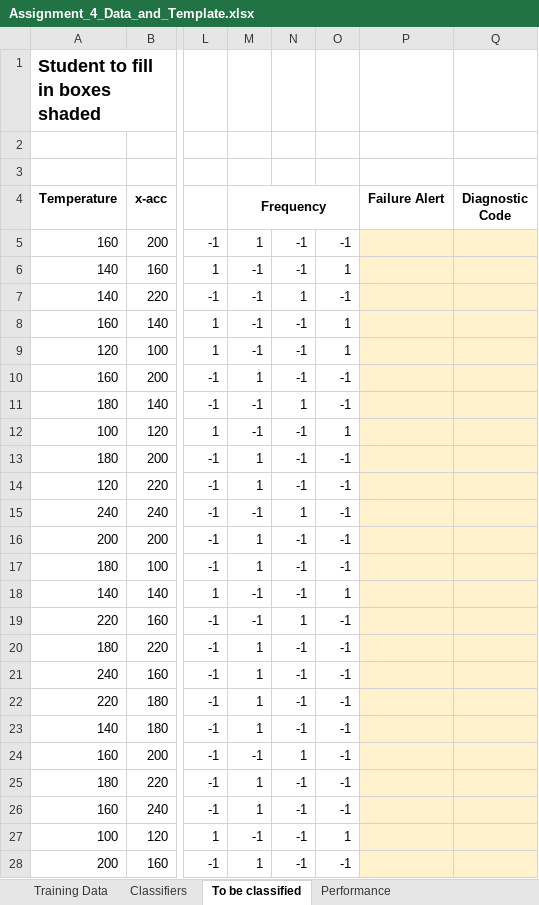
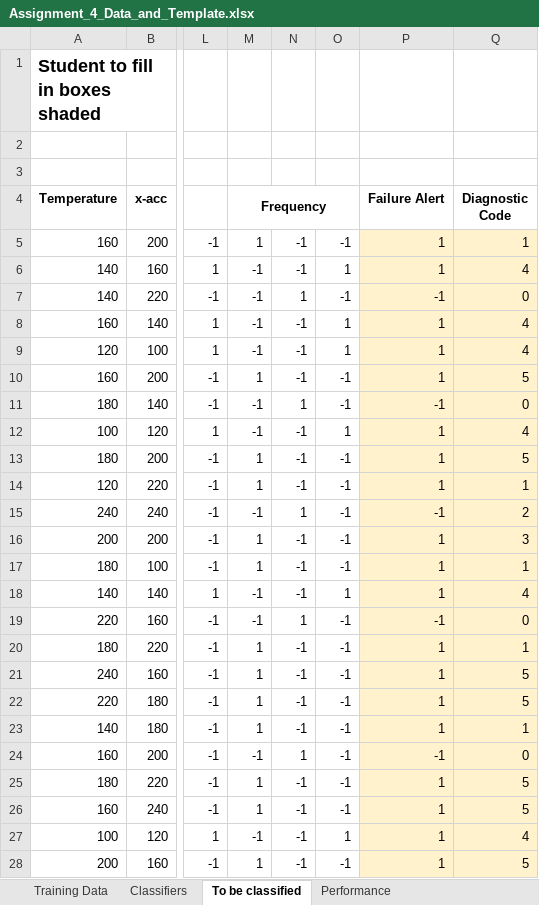
Before and after one commit to orhaneng/MachineLearningUCSC, an Excel workbook: Assignment#4/Assignment_4_Data_and_Template.xlsx, sheet To be classified, drawn as a sheet; only a part is shown, gaps mark what is left out; values as stored, in another font and other column widths than the file's, no borders; the diff covers the shown part only; the diff names each change by its address in the sheet, - before the commit and + after, or states it on an @@ line.

```diff
--- a/Assignment#4/Assignment_4_Data_and_Template.xlsx (sheet To be classified)
+++ b/Assignment#4/Assignment_4_Data_and_Template.xlsx (sheet To be classified)
-P5:P6 (Failure Alert): (empty)
+P5:P6 (Failure Alert): 1
-Q5 (Diagnostic Code): (empty)
+Q5 (Diagnostic Code): 1
-Q6 (Diagnostic Code): (empty)
+Q6 (Diagnostic Code): 4
-P7 (Failure Alert): (empty)
+P7 (Failure Alert): -1
-Q7 (Diagnostic Code): (empty)
+Q7 (Diagnostic Code): 0
-P8:P10 (Failure Alert): (empty)
+P8:P10 (Failure Alert): 1
-Q8:Q9 (Diagnostic Code): (empty)
+Q8:Q9 (Diagnostic Code): 4
-Q10 (Diagnostic Code): (empty)
+Q10 (Diagnostic Code): 5
-P11 (Failure Alert): (empty)
+P11 (Failure Alert): -1
-Q11 (Diagnostic Code): (empty)
+Q11 (Diagnostic Code): 0
-P12:P14 (Failure Alert): (empty)
+P12:P14 (Failure Alert): 1
-Q12 (Diagnostic Code): (empty)
+Q12 (Diagnostic Code): 4
-Q13 (Diagnostic Code): (empty)
+Q13 (Diagnostic Code): 5
-Q14 (Diagnostic Code): (empty)
+Q14 (Diagnostic Code): 1
-P15 (Failure Alert): (empty)
+P15 (Failure Alert): -1
-Q15 (Diagnostic Code): (empty)
+Q15 (Diagnostic Code): 2
-P16:P18 (Failure Alert): (empty)
+P16:P18 (Failure Alert): 1
-Q16 (Diagnostic Code): (empty)
+Q16 (Diagnostic Code): 3
-Q17 (Diagnostic Code): (empty)
+Q17 (Diagnostic Code): 1
-Q18 (Diagnostic Code): (empty)
+Q18 (Diagnostic Code): 4
-P19 (Failure Alert): (empty)
+P19 (Failure Alert): -1
-Q19 (Diagnostic Code): (empty)
+Q19 (Diagnostic Code): 0
-P20:P23 (Failure Alert): (empty)
+P20:P23 (Failure Alert): 1
-Q20 (Diagnostic Code): (empty)
+Q20 (Diagnostic Code): 1
-Q21:Q22 (Diagnostic Code): (empty)
+Q21:Q22 (Diagnostic Code): 5
-Q23 (Diagnostic Code): (empty)
+Q23 (Diagnostic Code): 1
-P24 (Failure Alert): (empty)
+P24 (Failure Alert): -1
-Q24 (Diagnostic Code): (empty)
+Q24 (Diagnostic Code): 0
-P25:P28 (Failure Alert): (empty)
+P25:P28 (Failure Alert): 1
-Q25:Q26 (Diagnostic Code): (empty)
+Q25:Q26 (Diagnostic Code): 5
-Q27 (Diagnostic Code): (empty)
+Q27 (Diagnostic Code): 4
-Q28 (Diagnostic Code): (empty)
+Q28 (Diagnostic Code): 5
```
Also changed, not shown: 52 edited cells elsewhere in this sheet, sheet Classifiers, sheet Performance, 1 other file.
